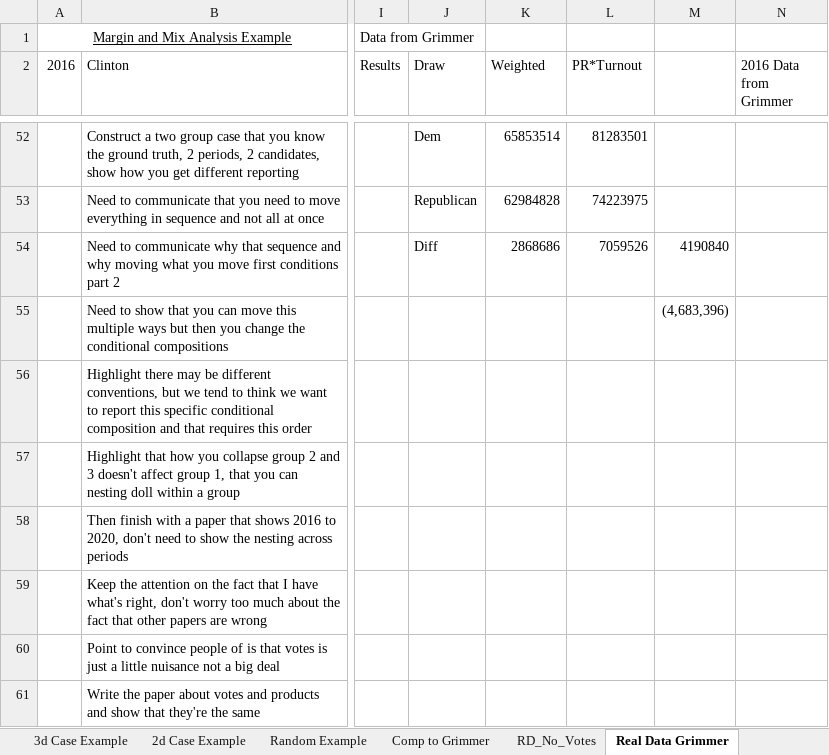
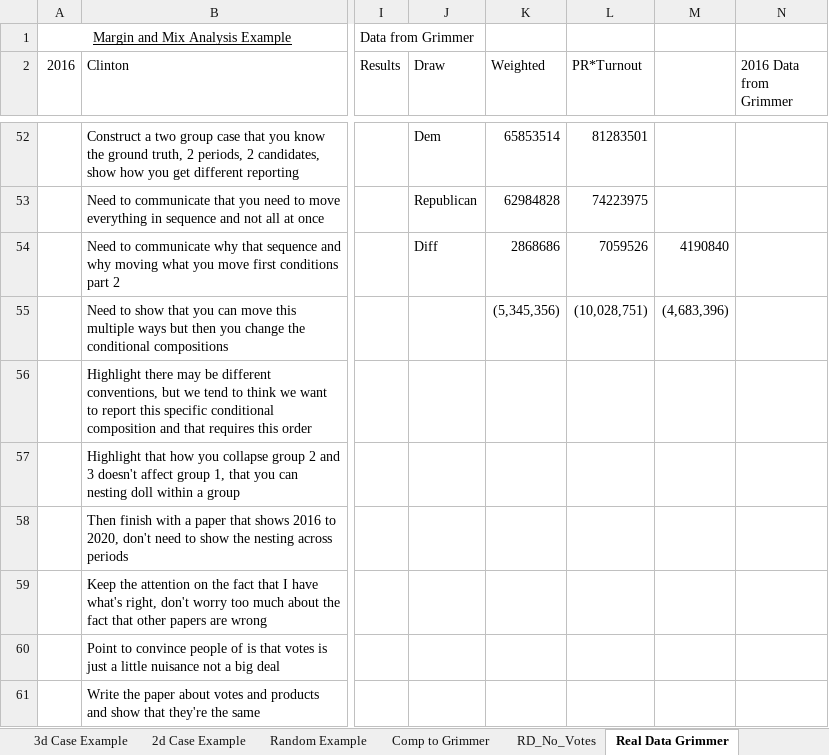
Before and after one commit to dmoratz/election_math, an Excel workbook: Election Math/election_margin_mix_v3.xlsx, sheet Real Data Grimmer, drawn as a sheet; only a part is shown, gaps mark what is left out; values as stored, in another font and other column widths than the file's, no borders; the diff names each change by its address in the sheet, - before the commit and + after, or states it on an @@ line.

```diff
--- a/Election Math/election_margin_mix_v3.xlsx (sheet Real Data Grimmer)
+++ b/Election Math/election_margin_mix_v3.xlsx (sheet Real Data Grimmer)
-K55 (Weighted): (empty)
+K55 (Weighted): (5,345,356)
-L55 (PR*Turnout): (empty)
+L55 (PR*Turnout): (10,028,751)
```
Also changed, not shown: sheet Real Data Pew 2024, sheet Comp to Grimmer, sheet Random Example, sheet Real Data Pew, formulas that keep their value.
